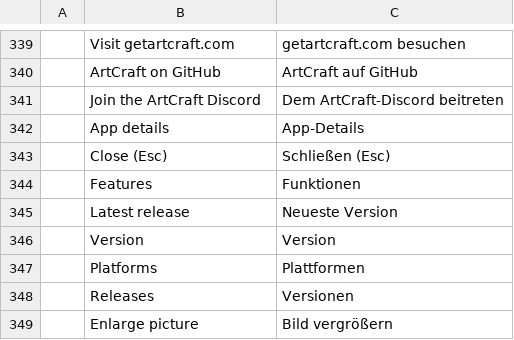
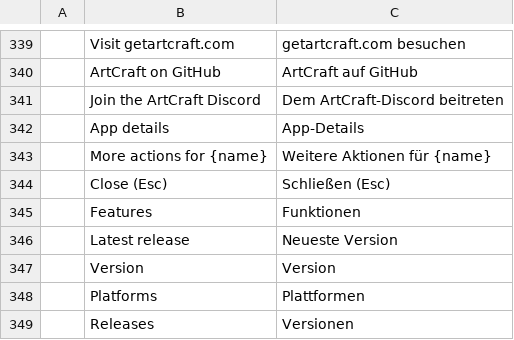
Before and after one commit to AJMakesStuff/craft-launcher, a TSV file: crates/ui-egui/src/i18n/de.tsv, drawn as a sheet; only a part is shown, gaps mark what is left out; the shorter side is filled out with more unchanged rows; the diff names each change by its address in the sheet, - before the commit and + after, or states it on an @@ line.

```diff
--- a/crates/ui-egui/src/i18n/de.tsv
+++ b/crates/ui-egui/src/i18n/de.tsv
+row 343:  | More actions for {name} | Weitere Aktionen für {name}
```
Also changed, not shown: crates/ui-egui/src/i18n/es.tsv, crates/ui-egui/src/i18n/fr.tsv, 41 other files.
